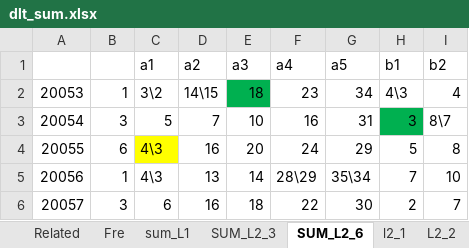
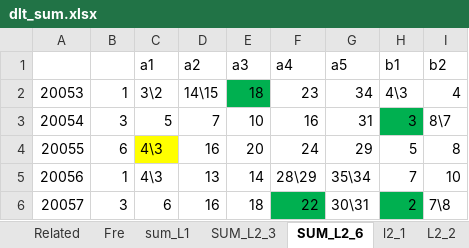
Before and after one commit to dlt-lee/dlt, an Excel workbook: dlt_sum.xlsx, sheet SUM_L2_6, drawn as a sheet; values as stored, in another font and other column widths than the file's, no borders; the diff names each change by its address in the sheet, - before the commit and + after, or states it on an @@ line.

```diff
--- a/dlt_sum.xlsx (sheet SUM_L2_6)
+++ b/dlt_sum.xlsx (sheet SUM_L2_6)
-F6 fill: none
+F6 fill: #00B050
-G6 (a5): 30
+G6 (a5): 30\31
-H6 fill: none
+H6 fill: #00B050
-I6 (b2): 7
+I6 (b2): 7\8
```
Also changed, not shown: sheet sum_L1, sheet L2_8, sheet L2_7, sheet SUM_L2_3, sheet L2_2, sheet L2_3, 4 more sheets.
